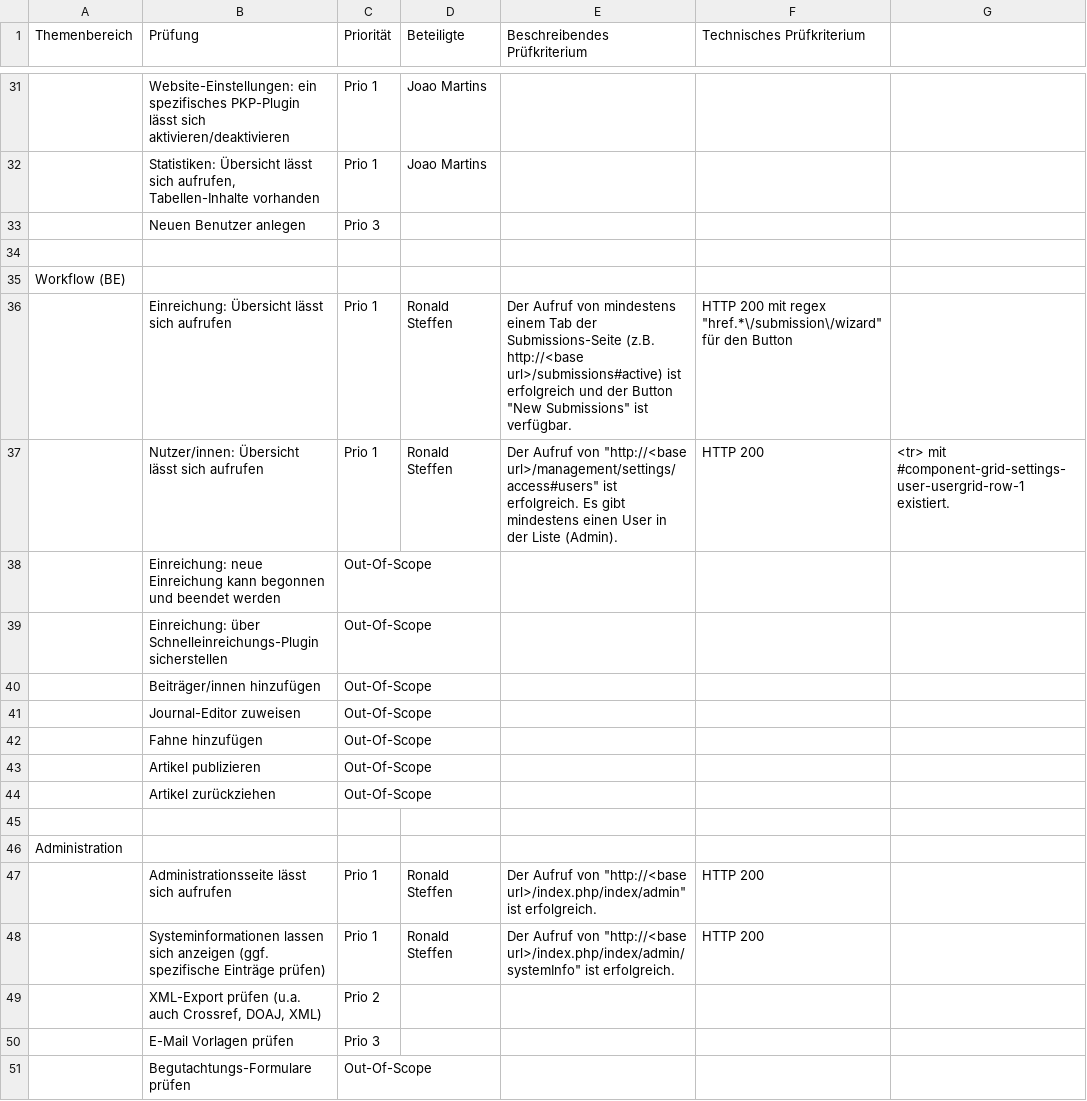
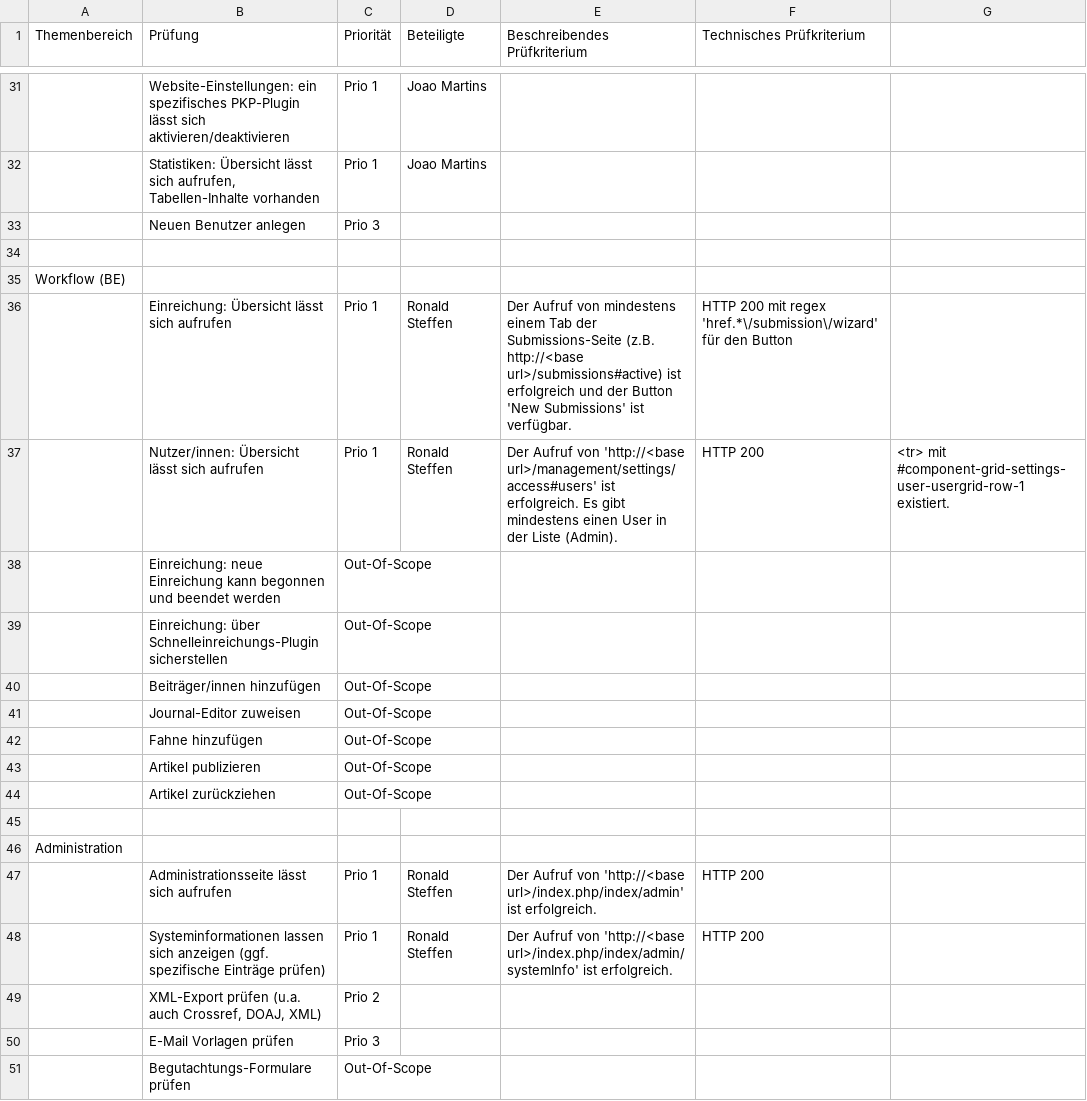
Before and after one commit to ronste/OJS-Tests, a CSV file: OJS-Automatic_testing-Test_cases.csv, drawn as a sheet; only a part is shown, gaps mark what is left out; the diff names each change by its address in the sheet, - before the commit and + after, or states it on an @@ line.

Commit message:
Update OJS-Automatic_testing-Test_cases.csv RS

```diff
--- a/OJS-Automatic_testing-Test_cases.csv
+++ b/OJS-Automatic_testing-Test_cases.csv
-E36 (Beschreibendes Prüfkriterium): …der Button "New Submissions" ist verfügbar.
+E36 (Beschreibendes Prüfkriterium): …der Button 'New Submissions' ist verfügbar.
-F36 (Technisches Prüfkriterium): …mit regex "href.*\/submission\/wizard" für den…
+F36 (Technisches Prüfkriterium): …mit regex 'href.*\/submission\/wizard' für den…
-E37 (Beschreibendes Prüfkriterium): …Aufruf von "http://<base url>/management/settings/access#users" ist erfolgreich.…
+E37 (Beschreibendes Prüfkriterium): …Aufruf von 'http://<base url>/management/settings/access#users' ist erfolgreich.…
-E47 (Beschreibendes Prüfkriterium): …Aufruf von "http://<base url>/index.php/index/admin" ist erfolgreich.
+E47 (Beschreibendes Prüfkriterium): …Aufruf von 'http://<base url>/index.php/index/admin' ist erfolgreich.
-E48 (Beschreibendes Prüfkriterium): …Aufruf von "http://<base url>/index.php/index/admin/systemInfo" ist erfolgreich.
+E48 (Beschreibendes Prüfkriterium): …Aufruf von 'http://<base url>/index.php/index/admin/systemInfo' ist erfolgreich.
```
